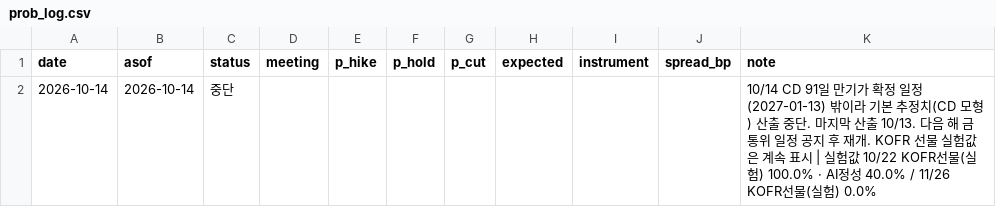
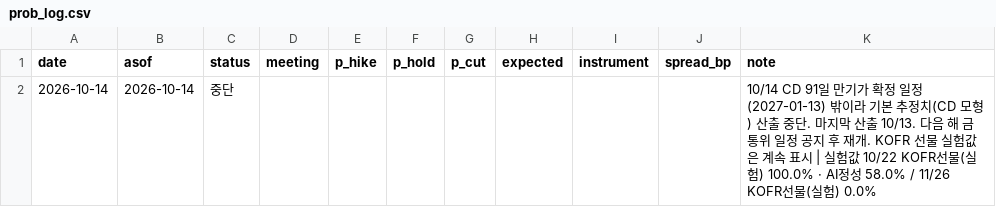
Before and after one commit to raspos/bokwatch, a CSV file: data/prob_log.csv, drawn as a sheet.

```diff
--- a/data/prob_log.csv
+++ b/data/prob_log.csv
@@ -1,2 +1,2 @@
 date,asof,status,meeting,p_hike,p_hold,p_cut,expected,instrument,spread_bp,note
-2026-10-14,2026-10-14,중단,,,,,,,,10/14 CD 91일 만기가 확정 일정(2027-01-13) 밖이라 기본 추정치(CD 모형) 산출 중단. 마지막 산출 10/13. 다음 해 금통위 일정 공지 후 재개. KOFR 선물 실험값은 계속 표시 | 실험값 10/22 KOFR선물(실험) 100.0% · AI정성 40.0% / 11/26 KOFR선물(실험) 0.0%
+2026-10-14,2026-10-14,중단,,,,,,,,10/14 CD 91일 만기가 확정 일정(2027-01-13) 밖이라 기본 추정치(CD 모형) 산출 중단. 마지막 산출 10/13. 다음 해 금통위 일정 공지 후 재개. KOFR 선물 실험값은 계속 표시 | 실험값 10/22 KOFR선물(실험) 100.0% · AI정성 58.0% / 11/26 KOFR선물(실험) 0.0%
```
Also changed, not shown: 11 other files.
